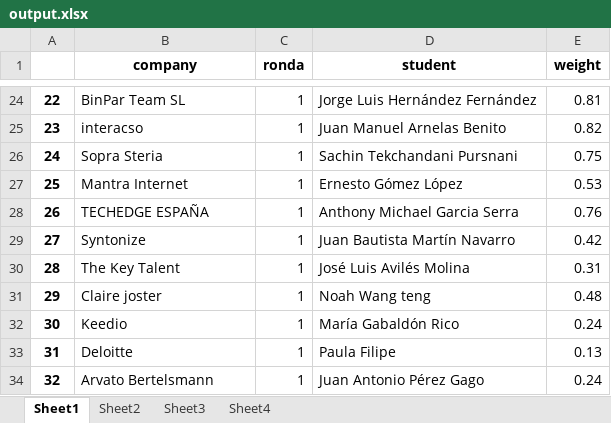
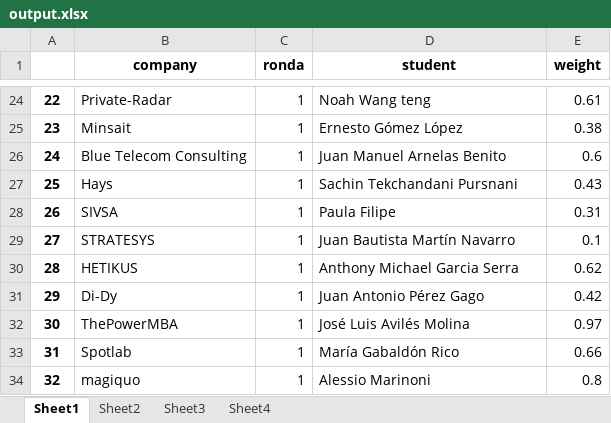
Before and after one commit to albertogcmr/hiring-week-IH-tinder-matching, an Excel workbook: output/output.xlsx, sheet Sheet1, drawn as a sheet; only a part is shown, gaps mark what is left out; values as stored, in another font and other column widths than the file's, no borders; the diff covers the shown part only; the diff names each change by its address in the sheet, - before the commit and + after, or states it on an @@ line.

```diff
--- a/output/output.xlsx (sheet Sheet1)
+++ b/output/output.xlsx (sheet Sheet1)
-B24 (company): BinPar Team SL
+B24 (company): Private-Radar
-D24 (student): Jorge Luis Hernández Fernández
+D24 (student): Noah Wang teng
-E24 (weight): 0.81
+E24 (weight): 0.61
-B25 (company): interacso
+B25 (company): Minsait
-D25 (student): Juan Manuel Arnelas Benito
+D25 (student): Ernesto Gómez López
-E25 (weight): 0.82
+E25 (weight): 0.38
-B26 (company): Sopra Steria
+B26 (company): Blue Telecom Consulting
-D26 (student): Sachin Tekchandani Pursnani
+D26 (student): Juan Manuel Arnelas Benito
-E26 (weight): 0.75
+E26 (weight): 0.6
-B27 (company): Mantra Internet
+B27 (company): Hays
-D27 (student): Ernesto Gómez López
+D27 (student): Sachin Tekchandani Pursnani
-E27 (weight): 0.53
+E27 (weight): 0.43
-B28 (company): TECHEDGE ESPAÑA
+B28 (company): SIVSA
-D28 (student): Anthony Michael Garcia Serra
+D28 (student): Paula Filipe
-E28 (weight): 0.76
+E28 (weight): 0.31
-B29 (company): Syntonize
+B29 (company): STRATESYS
-E29 (weight): 0.42
+E29 (weight): 0.1
-B30 (company): The Key Talent
+B30 (company): HETIKUS
-D30 (student): José Luis Avilés Molina
+D30 (student): Anthony Michael Garcia Serra
-E30 (weight): 0.31
+E30 (weight): 0.62
-B31 (company): Claire joster
+B31 (company): Di-Dy
-D31 (student): Noah Wang teng
+D31 (student): Juan Antonio Pérez Gago
-E31 (weight): 0.48
+E31 (weight): 0.42
-B32 (company): Keedio
+B32 (company): ThePowerMBA
-D32 (student): María Gabaldón Rico
+D32 (student): José Luis Avilés Molina
-E32 (weight): 0.24
+E32 (weight): 0.97
-B33 (company): Deloitte
+B33 (company): Spotlab
-D33 (student): Paula Filipe
+D33 (student): María Gabaldón Rico
-E33 (weight): 0.13
+E33 (weight): 0.66
-B34 (company): Arvato Bertelsmann
+B34 (company): magiquo
-D34 (student): Juan Antonio Pérez Gago
+D34 (student): Alessio Marinoni
-E34 (weight): 0.24
+E34 (weight): 0.8
```
Also changed, not shown: 559 edited cells elsewhere in this sheet, sheet Sheet3, sheet Sheet2, 1 other file.
